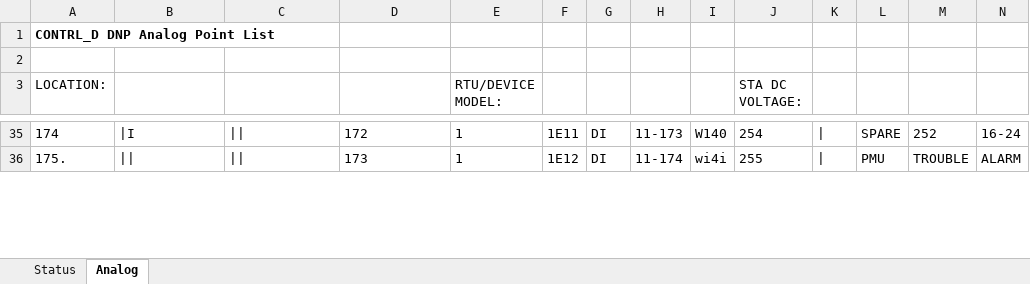
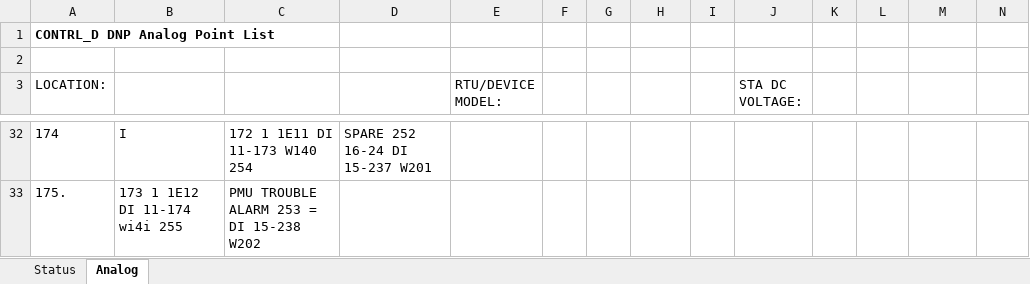
Before and after one commit to bartonrd/RTUPointListParser, an Excel workbook: ExamplePointlists/Example1/TestOutput/Control_rtu837_DNP_pointlist_rev00.xlsx, sheet Analog, drawn as a sheet; only a part is shown, gaps mark what is left out; values as stored, in another font and other column widths than the file's, no borders; addresses are those after the commit; the diff covers the shown part only; the diff names each change by its address in the sheet, - before the commit and + after, or states it on an @@ line.

```diff
--- a/ExamplePointlists/Example1/TestOutput/Control_rtu837_DNP_pointlist_rev00.xlsx (sheet Analog)
+++ b/ExamplePointlists/Example1/TestOutput/Control_rtu837_DNP_pointlist_rev00.xlsx (sheet Analog)
-B32: |I
+B32: I
-C32: ||
+C32: 172 1 1E11 DI 11-173 W140 254
-D32: 172
+D32: SPARE 252 16-24 DI 15-237 W201
-E32:E33 (RTU/DEVICE MODEL:): 1
+E32:E33 (RTU/DEVICE MODEL:): (empty)
-F32: 1E11
+F32: (empty)
-G32:G33: DI
+G32:G33: (empty)
-H32: 11-173
+H32: (empty)
-I32: W140
+I32: (empty)
-J32 (STA DC VOLTAGE:): 254
+J32 (STA DC VOLTAGE:): (empty)
-K32:K33: |
+K32:K33: (empty)
-L32: SPARE
+L32: (empty)
-M32: 252
+M32: (empty)
-N32: 16-24
+N32: (empty)
-B33: ||
+B33: 173 1 1E12 DI 11-174 wi4i 255
-C33: ||
+C33: PMU TROUBLE ALARM 253 = DI 15-238 W202
-D33: 173
+D33: (empty)
-F33: 1E12
+F33: (empty)
-H33: 11-174
+H33: (empty)
-I33: wi4i
+I33: (empty)
-J33 (STA DC VOLTAGE:): 255
+J33 (STA DC VOLTAGE:): (empty)
-L33: PMU
+L33: (empty)
-M33: TROUBLE
+M33: (empty)
-N33: ALARM
+N33: (empty)
```
Also changed, not shown: 28 added rows, 49 removed rows and 754 edited cells elsewhere in this sheet, sheet Status, 1 other file.
